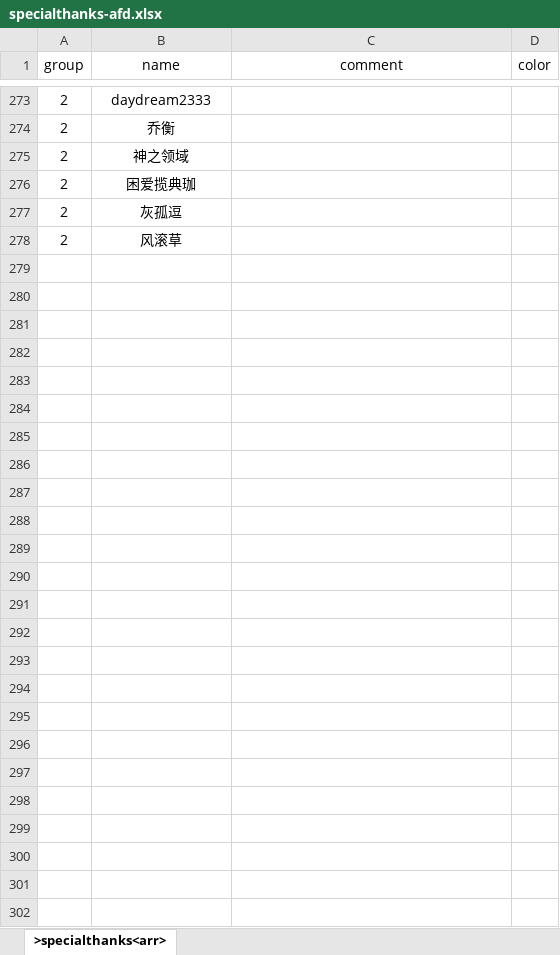
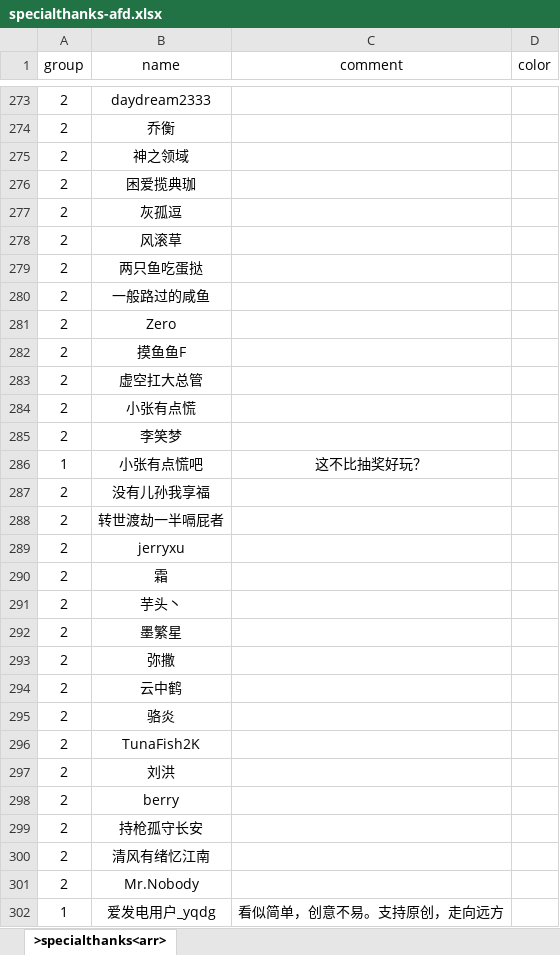
Before and after one commit to xiesean/lifeRestart, an Excel workbook: data/specialthanks-afd.xlsx, sheet >specialthanks<arr>, drawn as a sheet; only a part is shown, gaps mark what is left out; values as stored, in another font and other column widths than the file's, no borders; the diff covers the shown part only; the diff names each change by its address in the sheet, - before the commit and + after, or states it on an @@ line.

```diff
--- a/data/specialthanks-afd.xlsx (sheet >specialthanks<arr>)
+++ b/data/specialthanks-afd.xlsx (sheet >specialthanks<arr>)
+row 279: 2 | 两只鱼吃蛋挞
+row 280: 2 | 一般路过的咸鱼
+row 281: 2 | Zero
+row 282: 2 | 摸鱼鱼F
+row 283: 2 | 虚空扛大总管
+row 284: 2 | 小张有点慌
+row 285: 2 | 李笑梦
+row 286: 1 | 小张有点慌吧 | 这不比抽奖好玩？
+row 287: 2 | 没有儿孙我享福
+row 288: 2 | 转世渡劫一半嗝屁者
+row 289: 2 | jerryxu
+row 290: 2 | 霜
+row 291: 2 | 芋头丶
+row 292: 2 | 墨繁星
+row 293: 2 | 弥撒
+row 294: 2 | 云中鹤
+row 295: 2 | 骆炎
+row 296: 2 | TunaFish2K
+row 297: 2 | 刘洪
+row 298: 2 | berry
+row 299: 2 | 持枪孤守长安
+row 300: 2 | 清风有绪忆江南
+row 301: 2 | Mr.Nobody
+row 302: 1 | 爱发电用户_yqdg | 看似简单，创意不易。支持原创，走向远方
```
Also changed, not shown: 2 edited cells elsewhere in this sheet, data/achievement.xlsx, data/age.xlsx, 6 other files.
